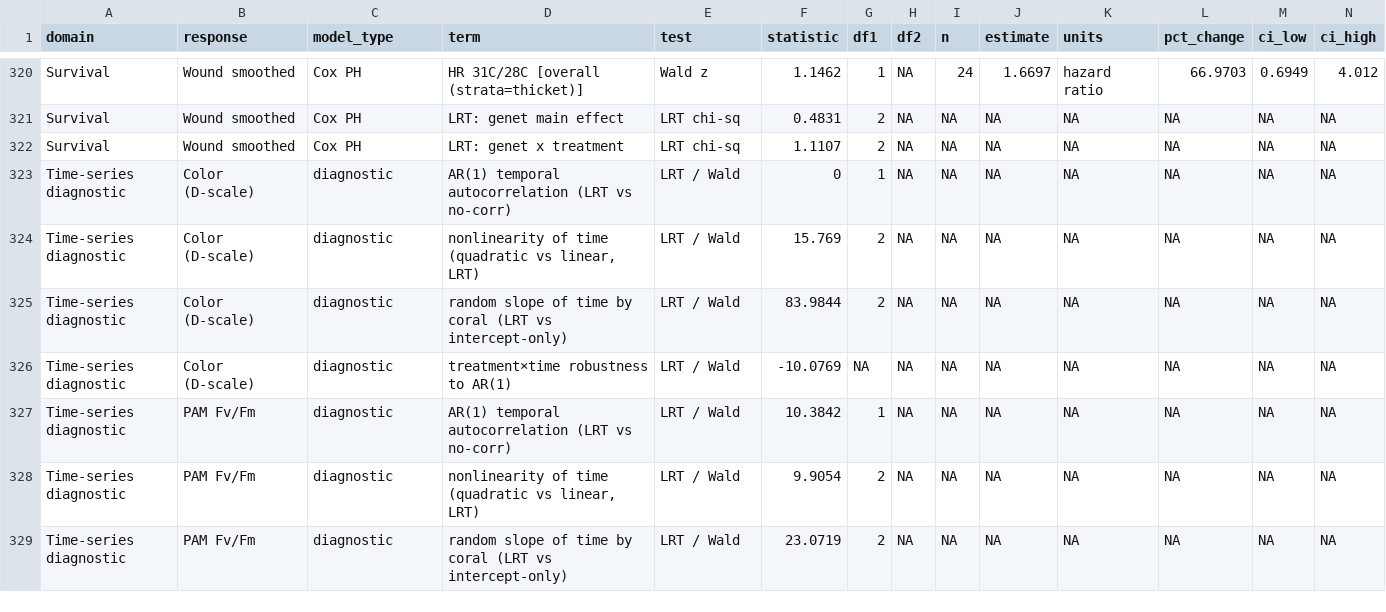
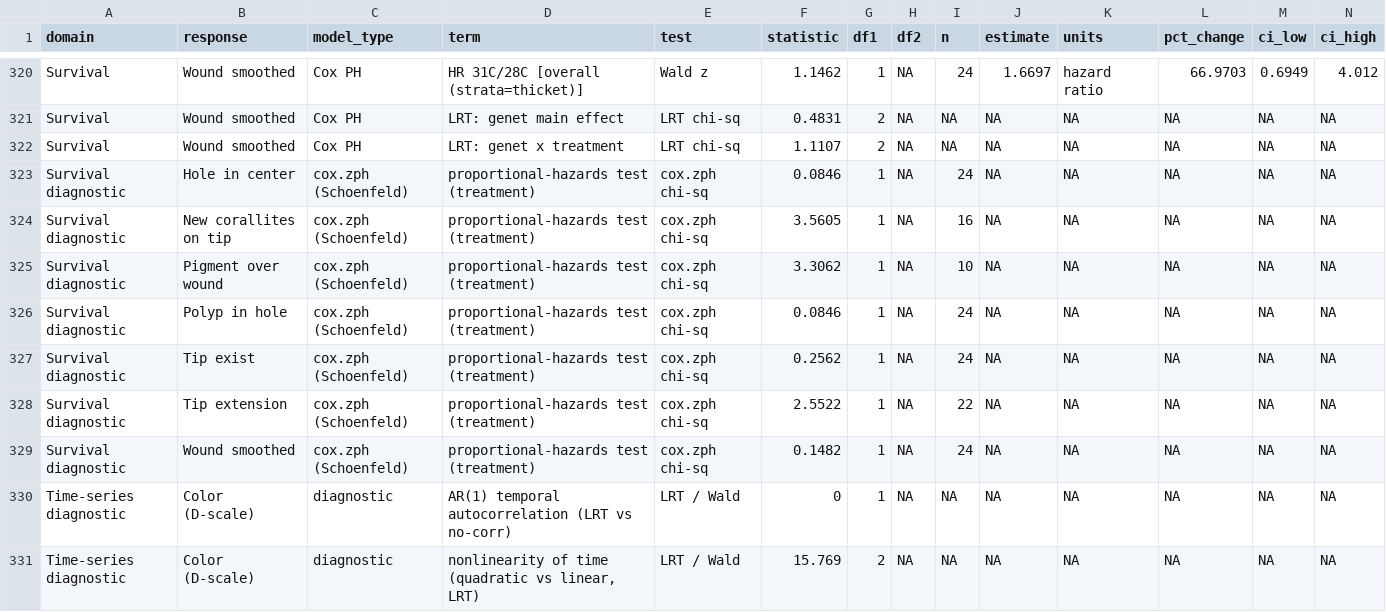
Before and after one commit to stier-lab/17.-LTH_expression_by_temperature_2025, a CSV file: output/tables/20_master_results.csv, drawn as a sheet; only a part is shown, gaps mark what is left out; the shorter side is filled out with more unchanged rows; rows hold the shown columns only; the diff names each change by its address in the sheet, - before the commit and + after, or states it on an @@ line.

```diff
--- a/output/tables/20_master_results.csv
+++ b/output/tables/20_master_results.csv
+row 323: Survival diagnostic | Hole in center | cox.zph (Schoenfeld) | proportional-hazards test (treatment) | cox.zph chi-sq | 0.0846 | 1 | NA | 24 | NA | NA | NA | NA | NA
+row 324: Survival diagnostic | New corallites on tip | cox.zph (Schoenfeld) | proportional-hazards test (treatment) | cox.zph chi-sq | 3.5605 | 1 | NA | 16 | NA | NA | NA | NA | NA
+row 325: Survival diagnostic | Pigment over wound | cox.zph (Schoenfeld) | proportional-hazards test (treatment) | cox.zph chi-sq | 3.3062 | 1 | NA | 10 | NA | NA | NA | NA | NA
+row 326: Survival diagnostic | Polyp in hole | cox.zph (Schoenfeld) | proportional-hazards test (treatment) | cox.zph chi-sq | 0.0846 | 1 | NA | 24 | NA | NA | NA | NA | NA
+row 327: Survival diagnostic | Tip exist | cox.zph (Schoenfeld) | proportional-hazards test (treatment) | cox.zph chi-sq | 0.2562 | 1 | NA | 24 | NA | NA | NA | NA | NA
+row 328: Survival diagnostic | Tip extension | cox.zph (Schoenfeld) | proportional-hazards test (treatment) | cox.zph chi-sq | 2.5522 | 1 | NA | 22 | NA | NA | NA | NA | NA
+row 329: Survival diagnostic | Wound smoothed | cox.zph (Schoenfeld) | proportional-hazards test (treatment) | cox.zph chi-sq | 0.1482 | 1 | NA | 24 | NA | NA | NA | NA | NA
```
Also changed, not shown: output/tables/17_figure_audit.csv, output/tables/20_master_results_paper_ready.csv, 42 other files.
